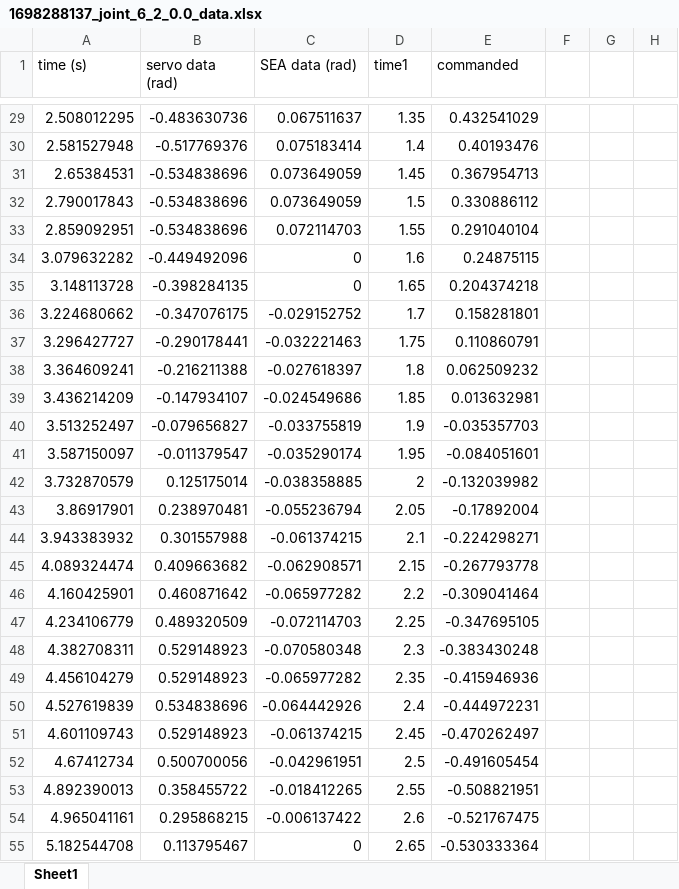
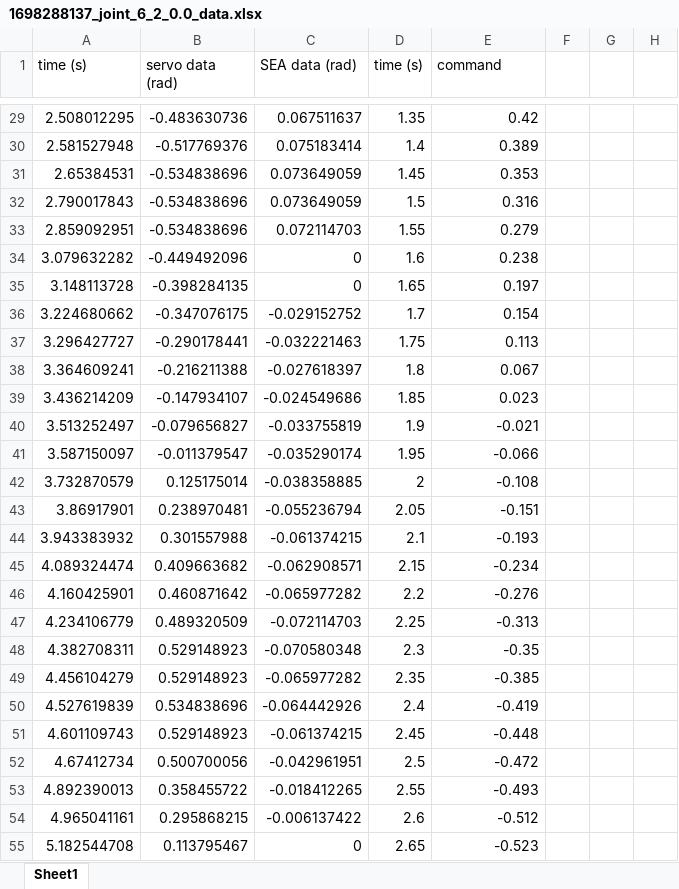
Before and after one commit to kailanpaul/STM32_snake, an Excel workbook: local_stiffness/data/actually_useful/Position controller only/1698288137_joint_6_2_0.0_data.xlsx, sheet Sheet1, drawn as a sheet; only a part is shown, gaps mark what is left out; values as stored, in another font and other column widths than the file's, no borders; charts and pictures not drawn; the diff covers the shown part only; the diff names each change by its address in the sheet, - before the commit and + after, or states it on an @@ line.

```diff
--- a/local_stiffness/data/actually_useful/Position controller only/1698288137_joint_6_2_0.0_data.xlsx (sheet Sheet1)
+++ b/local_stiffness/data/actually_useful/Position controller only/1698288137_joint_6_2_0.0_data.xlsx (sheet Sheet1)
-D1: time1
+D1: time (s)
-E1: commanded
+E1: command
-E29 (command): 0.432541029
+E29 (command): 0.42
-E30 (command): 0.40193476
+E30 (command): 0.389
-E31 (command): 0.367954713
+E31 (command): 0.353
-E32 (command): 0.330886112
+E32 (command): 0.316
-E33 (command): 0.291040104
+E33 (command): 0.279
-E34 (command): 0.24875115
+E34 (command): 0.238
-E35 (command): 0.204374218
+E35 (command): 0.197
-E36 (command): 0.158281801
+E36 (command): 0.154
-E37 (command): 0.110860791
+E37 (command): 0.113
-E38 (command): 0.062509232
+E38 (command): 0.067
-E39 (command): 0.013632981
+E39 (command): 0.023
-E40 (command): -0.035357703
+E40 (command): -0.021
-E41 (command): -0.084051601
+E41 (command): -0.066
-E42 (command): -0.132039982
+E42 (command): -0.108
-E43 (command): -0.17892004
+E43 (command): -0.151
-E44 (command): -0.224298271
+E44 (command): -0.193
-E45 (command): -0.267793778
+E45 (command): -0.234
-E46 (command): -0.309041464
+E46 (command): -0.276
-E47 (command): -0.347695105
+E47 (command): -0.313
-E48 (command): -0.383430248
+E48 (command): -0.35
-E49 (command): -0.415946936
+E49 (command): -0.385
-E50 (command): -0.444972231
+E50 (command): -0.419
-E51 (command): -0.470262497
+E51 (command): -0.448
-E52 (command): -0.491605454
+E52 (command): -0.472
-E53 (command): -0.508821951
+E53 (command): -0.493
-E54 (command): -0.521767475
+E54 (command): -0.512
-E55 (command): -0.530333364
+E55 (command): -0.523
```
Also changed, not shown: other rows of this sheet, formulas that keep their value, charts or pictures, local_stiffness/data/actually_useful/Admittance changing/1698205438_joint_6_1_0.69_data.xlsx, local_stiffness/data/sim_commands.xlsx, 3 other files.
